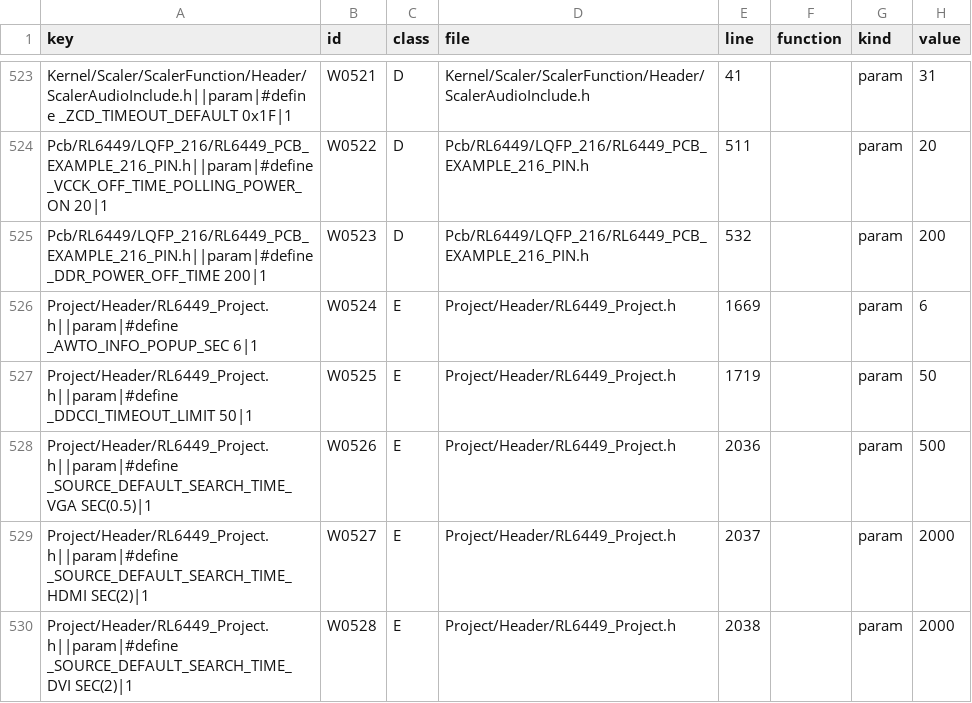
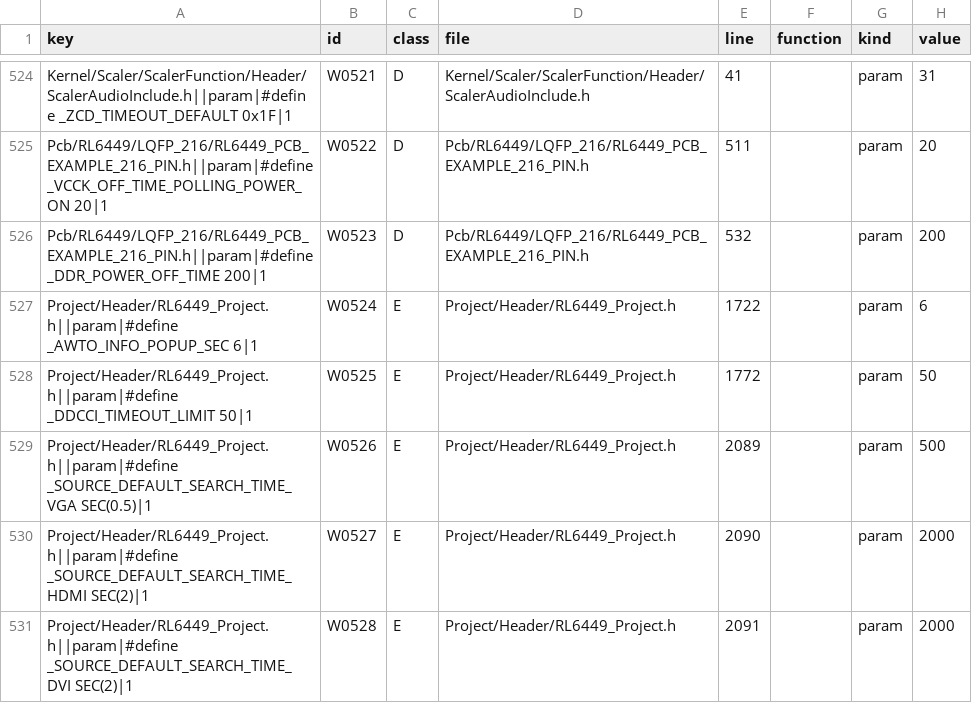
Before and after one commit to awto-au/awto-ddc, a TSV file: docs/delay-audit.tsv, drawn as a sheet; only a part is shown, gaps mark what is left out; addresses are those after the commit; the diff covers the shown part only; the diff names each change by its address in the sheet, - before the commit and + after, or states it on an @@ line.

```diff
--- a/docs/delay-audit.tsv
+++ b/docs/delay-audit.tsv
-E527 (line): 1669
+E527 (line): 1722
-E528 (line): 1719
+E528 (line): 1772
-E529 (line): 2036
+E529 (line): 2089
-E530 (line): 2037
+E530 (line): 2090
-E531 (line): 2038
+E531 (line): 2091
```
Also changed, not shown: 2 added rows and 37 edited cells elsewhere in this file, 3 other files.
